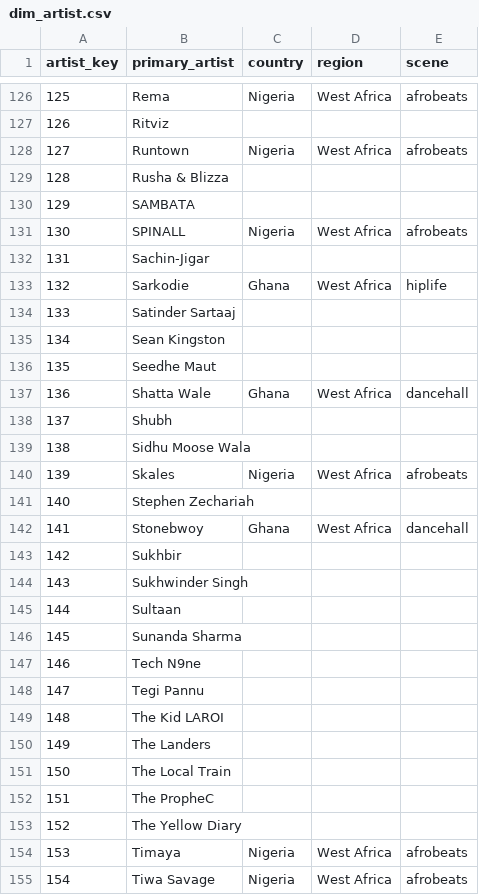
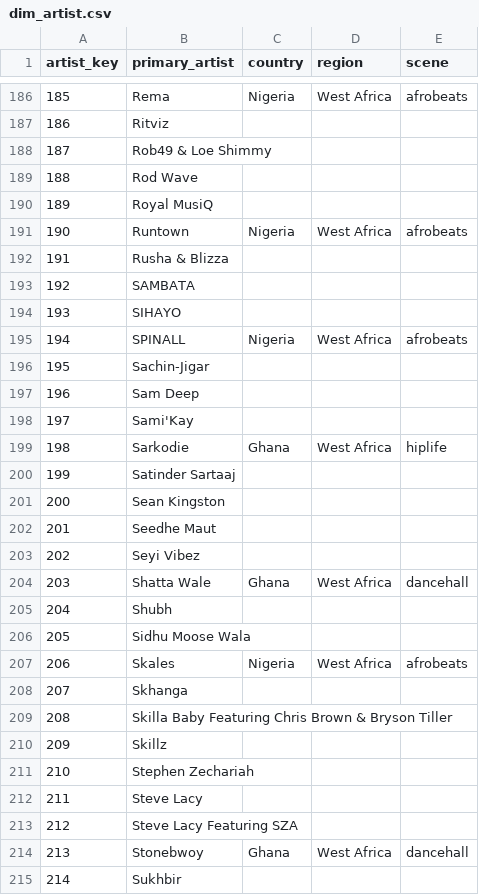
Before and after one commit to TennisR0dman/BPMAnalytics, a CSV file: powerbi/star/dim_artist.csv, drawn as a sheet; only a part is shown, gaps mark what is left out; the shorter side is filled out with more unchanged rows; the diff covers the shown part only; the diff names each change by its address in the sheet, - before the commit and + after, or states it on an @@ line.

```diff
--- a/powerbi/star/dim_artist.csv
+++ b/powerbi/star/dim_artist.csv
@@ column A (artist_key) renumbered between rows 18 and 264 @@
+row 188: 187 | Rob49 & Loe Shimmy
+row 189: 188 | Rod Wave
+row 190: 189 | Royal MusiQ
+row 194: 193 | SIHAYO
+row 197: 196 | Sam Deep
+row 198: 197 | Sami'Kay
+row 203: 202 | Seyi Vibez
+row 208: 207 | Skhanga
+row 209: 208 | Skilla Baby Featuring Chris Brown & Bryson Tiller
+row 210: 209 | Skillz
+row 212: 211 | Steve Lacy
+row 213: 212 | Steve Lacy Featuring SZA
```
Also changed, not shown: 77 added rows elsewhere in this file, powerbi/star/dim_cohort.csv, 32 other files.
